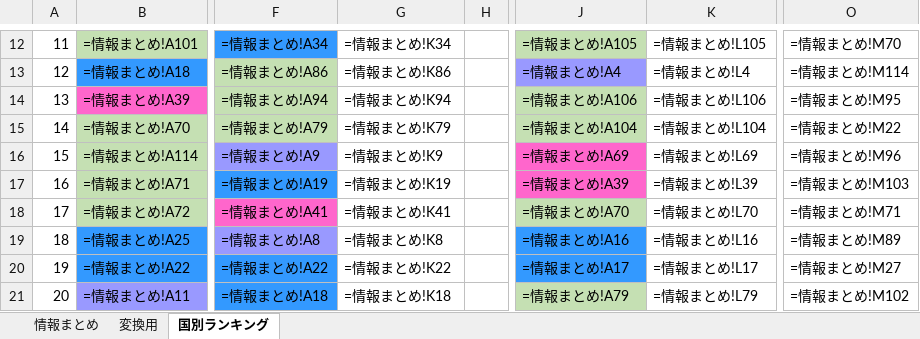
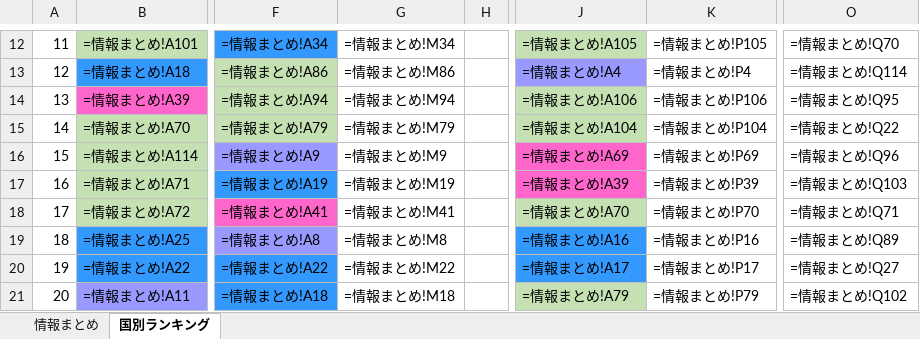
Before and after one commit to Jysterjyn/Arisia, an Excel workbook: 2_国家情報/制暦2202年/アリシアの国家情報まとめ.xlsx, sheet 国別ランキング, drawn as a sheet; only a part is shown, gaps mark what is left out; values as stored, in another font and other column widths than the file's, no borders; formulas are shown in place of their values; the diff covers the shown part only; the diff names each change by its address in the sheet, - before the commit and + after, or states it on an @@ line.

```diff
--- a/2_国家情報/制暦2202年/アリシアの国家情報まとめ.xlsx (sheet 国別ランキング)
+++ b/2_国家情報/制暦2202年/アリシアの国家情報まとめ.xlsx (sheet 国別ランキング)
-sheet tab: 変換用
-G12: =情報まとめ!K34
+G12: =情報まとめ!M34
-K12: =情報まとめ!L105
+K12: =情報まとめ!P105
-O12: =情報まとめ!M70
+O12: =情報まとめ!Q70
-G13: =情報まとめ!K86
+G13: =情報まとめ!M86
-K13: =情報まとめ!L4
+K13: =情報まとめ!P4
-O13: =情報まとめ!M114
+O13: =情報まとめ!Q114
-G14: =情報まとめ!K94
+G14: =情報まとめ!M94
-K14: =情報まとめ!L106
+K14: =情報まとめ!P106
-O14: =情報まとめ!M95
+O14: =情報まとめ!Q95
-G15: =情報まとめ!K79
+G15: =情報まとめ!M79
-K15: =情報まとめ!L104
+K15: =情報まとめ!P104
-O15: =情報まとめ!M22
+O15: =情報まとめ!Q22
-G16: =情報まとめ!K9
+G16: =情報まとめ!M9
-K16: =情報まとめ!L69
+K16: =情報まとめ!P69
-O16: =情報まとめ!M96
+O16: =情報まとめ!Q96
-G17: =情報まとめ!K19
+G17: =情報まとめ!M19
-K17: =情報まとめ!L39
+K17: =情報まとめ!P39
-O17: =情報まとめ!M103
+O17: =情報まとめ!Q103
-G18: =情報まとめ!K41
+G18: =情報まとめ!M41
-K18: =情報まとめ!L70
+K18: =情報まとめ!P70
-O18: =情報まとめ!M71
+O18: =情報まとめ!Q71
-G19: =情報まとめ!K8
+G19: =情報まとめ!M8
-K19: =情報まとめ!L16
+K19: =情報まとめ!P16
-O19: =情報まとめ!M89
+O19: =情報まとめ!Q89
-G20: =情報まとめ!K22
+G20: =情報まとめ!M22
-K20: =情報まとめ!L17
+K20: =情報まとめ!P17
-O20: =情報まとめ!M27
+O20: =情報まとめ!Q27
-G21: =情報まとめ!K18
+G21: =情報まとめ!M18
-K21: =情報まとめ!L79
+K21: =情報まとめ!P79
-O21: =情報まとめ!M102
+O21: =情報まとめ!Q102
```
Also changed, not shown: 396 edited cells elsewhere in this sheet, hidden cells, 13 other files.
